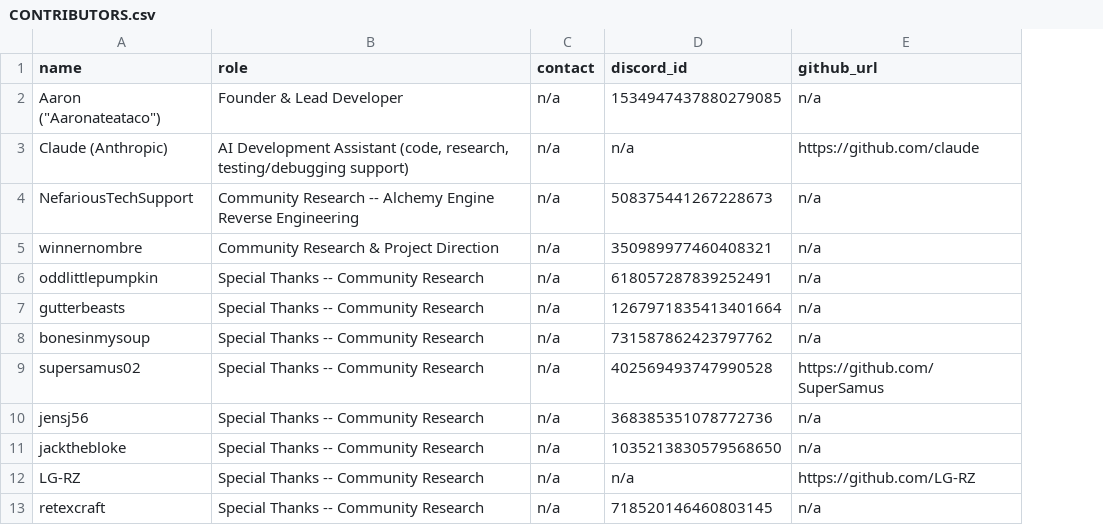
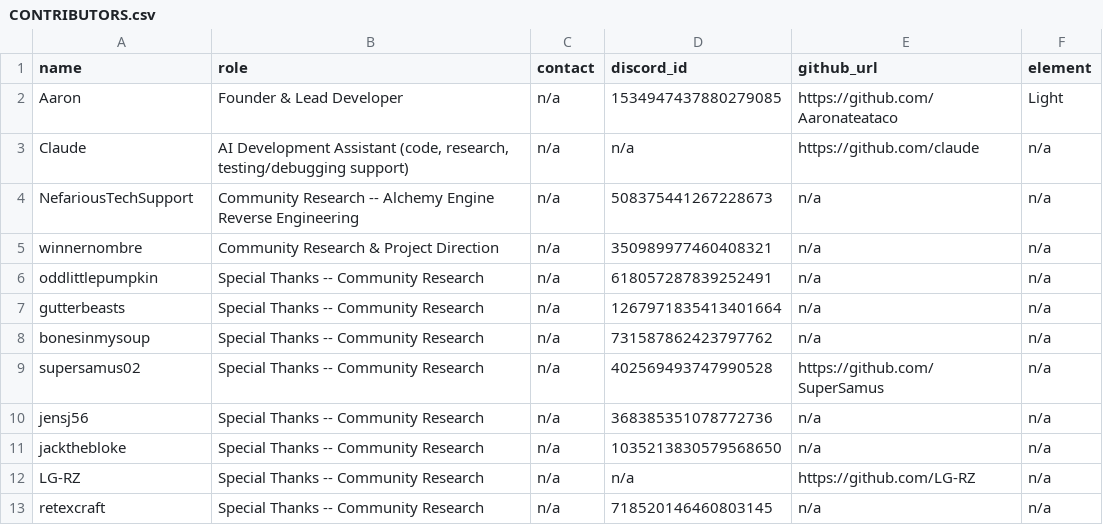
Before and after one commit to Arkchemy/woodburrow, a CSV file: CONTRIBUTORS.csv, drawn as a sheet; the diff names each change by its address in the sheet, - before the commit and + after, or states it on an @@ line.

Commit message:
Skylanders-style contributor cards: elements, 3D tilt, real font, simplified names
Adds a per-contributor element column (real Skylanders Wiki symbols, gold
Light ring for Aaron) and a pointer-tracked 3D tilt/shine effect so each
card reads like a figure display card. Names simplified (Aaron, Claude,
no parenthetical), Aaron's real GitHub linked, and the redundant
"GitHub: Real Name" / "Discord: Real Name" text lines are gone now that
every fetched name has a link right next to it -- the real name instead
lands on the link's title tooltip. Card name text uses Luckiest Guy
(Google Font) for a Skylanders logo-style look.

```diff
--- a/CONTRIBUTORS.csv
+++ b/CONTRIBUTORS.csv
+column F (element), rows 2-13: Light | n/a | n/a | n/a | n/a | n/a | n/a | n/a | n/a | n/a | n/a | n/a
-A2 (name): Aaron ("Aaronateataco")
+A2 (name): Aaron
-E2 (github_url): n/a
+E2 (github_url): https://github.com/Aaronateataco
-A3 (name): Claude (Anthropic)
+A3 (name): Claude
```
Also changed, not shown: 3 other files.
